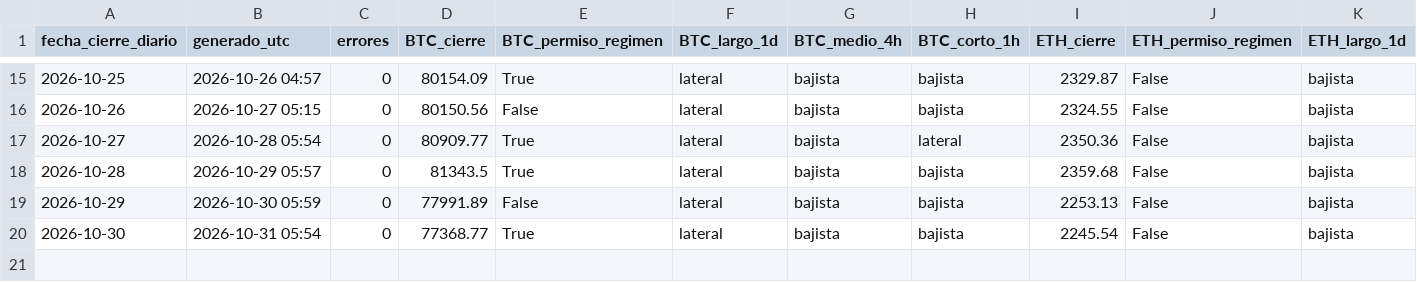
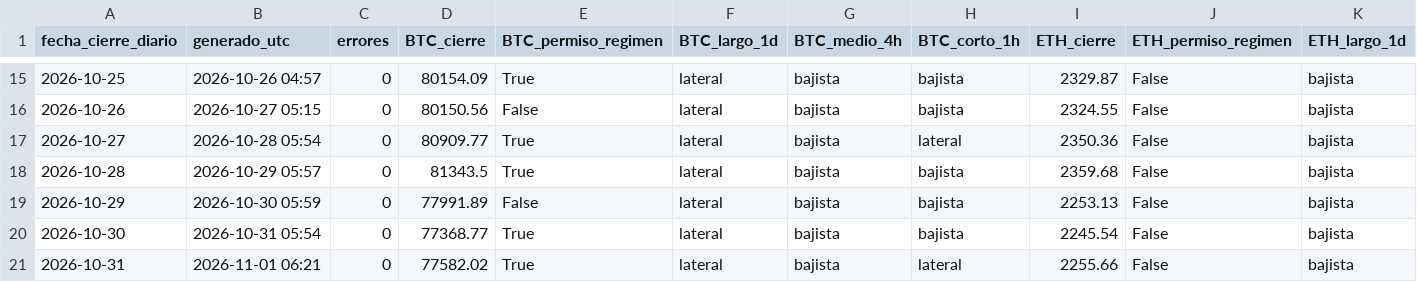
Before and after one commit to OSQUIR99/VELAS-BACKTEST, a CSV file: PANEL_CRIPTO/historial/panel_diario.csv, drawn as a sheet; only a part is shown, gaps mark what is left out; rows hold the shown columns only; the diff names each change by its address in the sheet, - before the commit and + after, or states it on an @@ line.

Commit message:
PANEL_CRIPTO: cierre 2026-10-31

```diff
--- a/PANEL_CRIPTO/historial/panel_diario.csv
+++ b/PANEL_CRIPTO/historial/panel_diario.csv
+row 21: 2026-10-31 | 2026-11-01 06:21 | 0 | 77582.02 | True | lateral | bajista | lateral | 2255.66 | False | bajista
```
Also changed, not shown: 2 other files.
